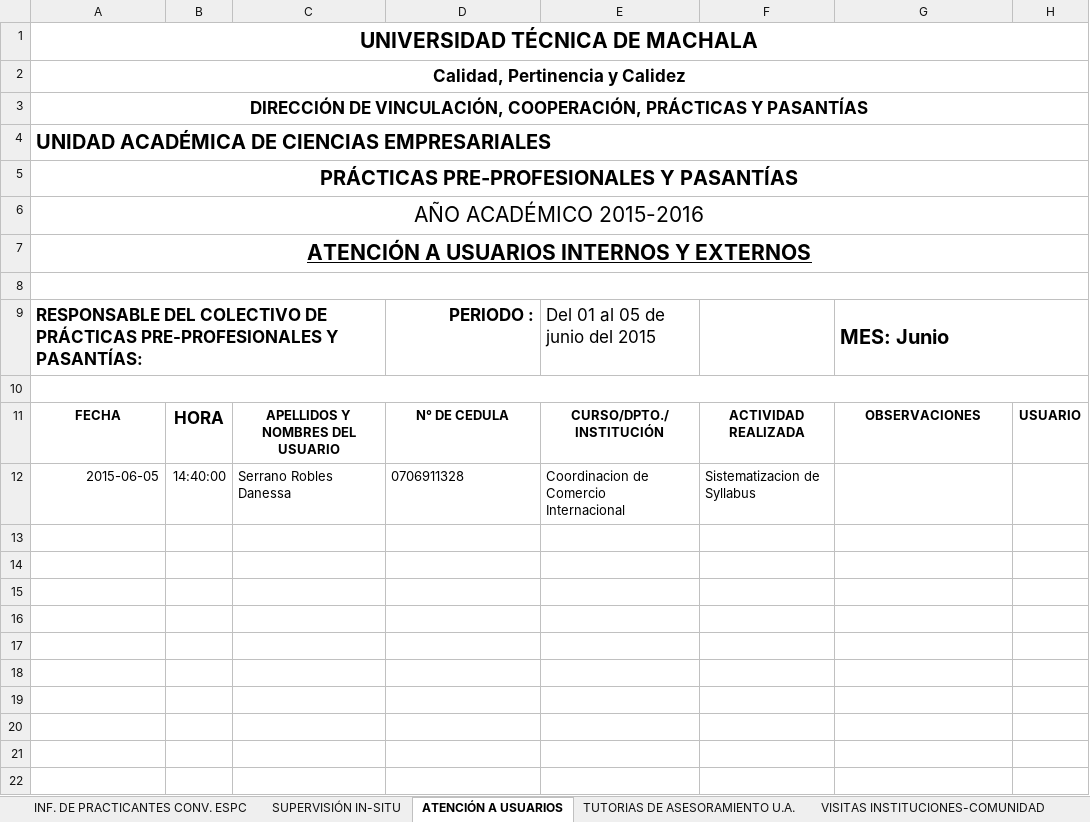
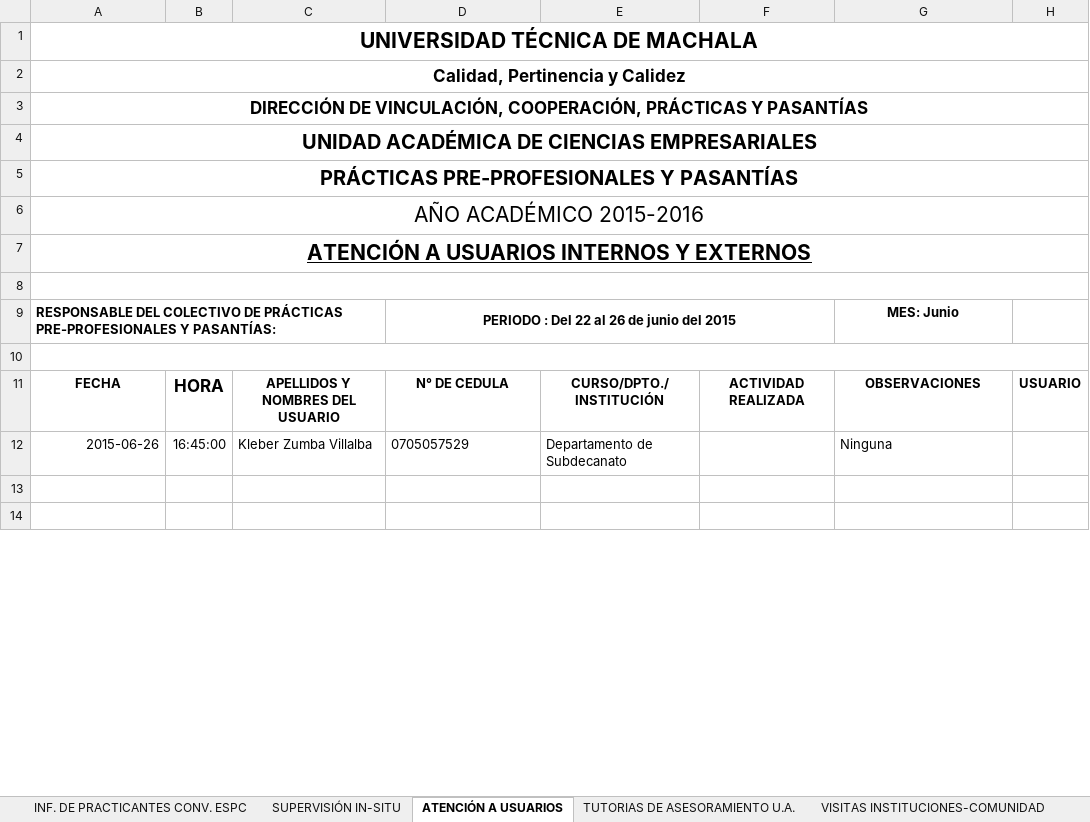
Before and after one commit to kleberloayzacastro/universidad, an Excel workbook: 2015-2016/PRE_PRO/pasantes/kleber/2015/junio/SEGUIMIENTO Y CONTRO DE PRACTICAS Y PASANTIAS_22_26_junio.xlsx, sheet ATENCIÓN A USUARIOS, drawn as a sheet; only a part is shown; values as stored, in another font and other column widths than the file's, no borders; charts and pictures not drawn; removed rows and columns are numbered as before the commit, all else as after; ↵ is a line break in a cell; the diff names each change by its address in the sheet, - before the commit and + after, or states it on an @@ line.

```diff
--- a/2015-2016/PRE_PRO/pasantes/kleber/2015/junio/SEGUIMIENTO Y CONTRO DE PRACTICAS Y PASANTIAS_22_26_junio.xlsx (sheet ATENCIÓN A USUARIOS)
+++ b/2015-2016/PRE_PRO/pasantes/kleber/2015/junio/SEGUIMIENTO Y CONTRO DE PRACTICAS Y PASANTIAS_22_26_junio.xlsx (sheet ATENCIÓN A USUARIOS)
-A4 alignment: left
+A4 alignment: center
@@ A9 text size: smaller @@
-D9: PERIODO :
+D9: PERIODO : Del 22 al 26 de junio del 2015
@@ D9 text size: smaller, alignment: right → center @@
+D9:F9 merged
-E9: Del 01 al 05 de junio del 2015
+E9: (empty)
@@ G9 text size: smaller, alignment: left → center @@
-G9:H9 merged
-row 12: 2015-06-05 | 14:40:00 | Serrano Robles Danessa | 0706911328 | Coordinacion de Comercio ↵ Internacional | Sistematizacion de Syllabus
-row 12: (empty)
+row 12: 2015-06-26 | 16:45:00 | Kleber Zumba Villalba | 0705057529 | Departamento de ↵ Subdecanato |  | Ninguna
-row 14: (empty)
-row 15: (empty)
-row 16: (empty)
-row 17: (empty)
-row 18: (empty)
-row 19: (empty)
-row 20: (empty)
```
Also changed, not shown: sheet SUPERVISIÓN IN-SITU, charts or pictures, 2015-2016/PRE_PRO/pasantes/kleber/2015/junio/SEGUIMIENTO Y CONTRO DE PRACTICAS Y PASANTIAS_15_19_junio.xlsx, 2015-2016/clases/informatica_aplicada/clase_6/practica_62.xlsx, 15 other files.
